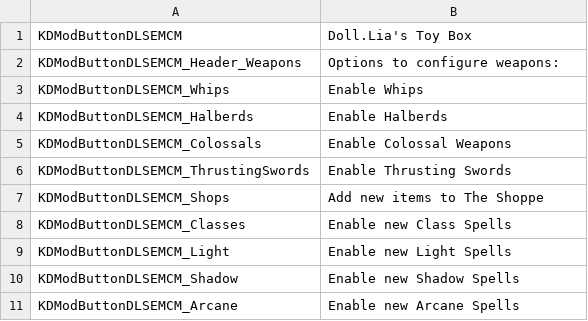
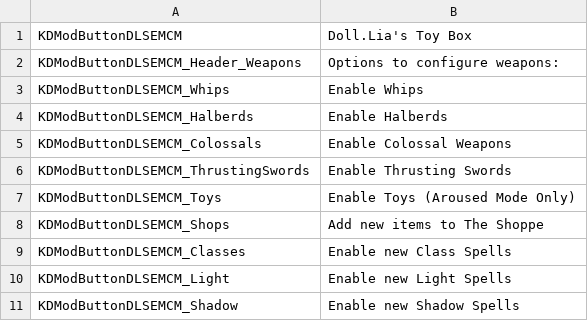
Before and after one commit to dollliandra/DollLiaToyBox, a CSV file: Translations/DLSE_EN.csv, drawn as a sheet; only a part is shown; the shorter side is filled out with more unchanged rows; the diff names each change by its address in the sheet, - before the commit and + after, or states it on an @@ line.

Commit message:
Enable Toys MCM Option

```diff
--- a/Translations/DLSE_EN.csv
+++ b/Translations/DLSE_EN.csv
+row 7: KDModButtonDLSEMCM_Toys | Enable Toys (Aroused Mode Only)
```
Also changed, not shown: 2 other files.
